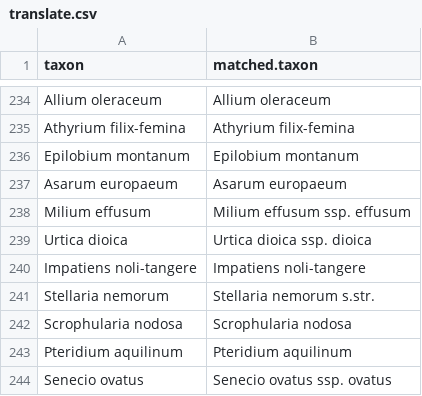
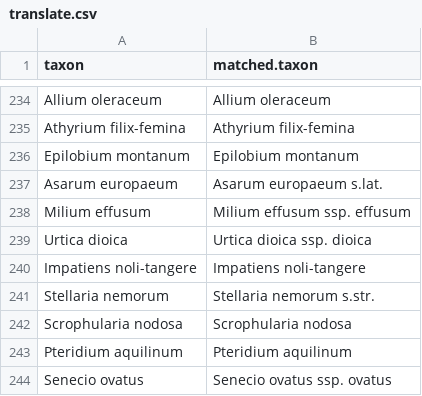
Before and after one commit to kardinal-eros/vegsoup-data, a CSV file: wallnöfer2008/translate.csv, drawn as a sheet; only a part is shown, gaps mark what is left out.

Commit message:
refined taxon translation

```diff
--- a/wallnöfer2008/translate.csv
+++ b/wallnöfer2008/translate.csv
@@ -236,3 +236,3 @@ Athyrium filix-femina,Athyrium filix-femina
 Epilobium montanum,Epilobium montanum
-Asarum europaeum,Asarum europaeum
+Asarum europaeum,Asarum europaeum s.lat.
 Milium effusum,Milium effusum ssp. effusum
```
Also changed, not shown: 2 other files.
